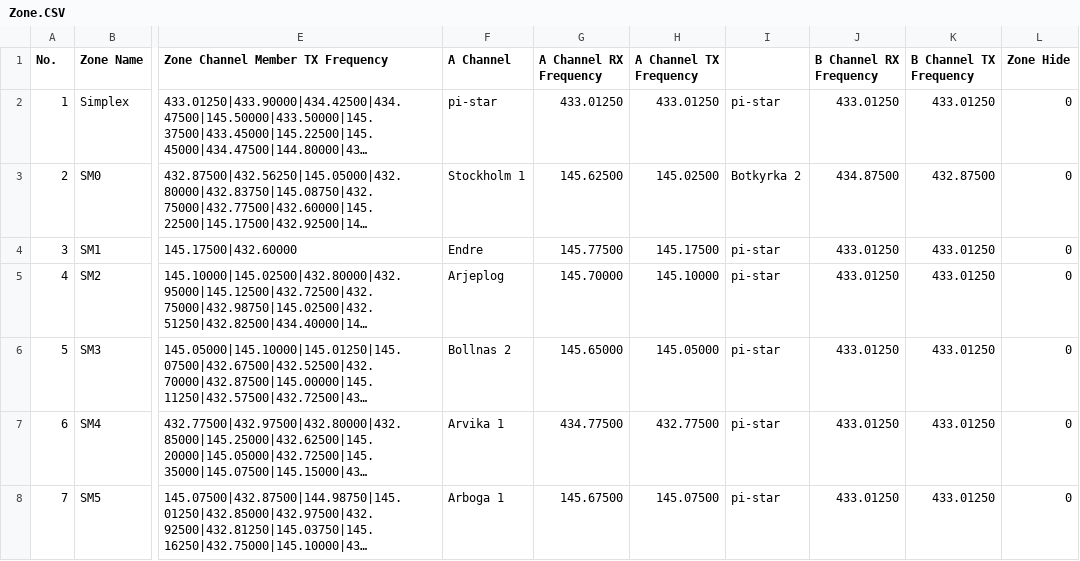
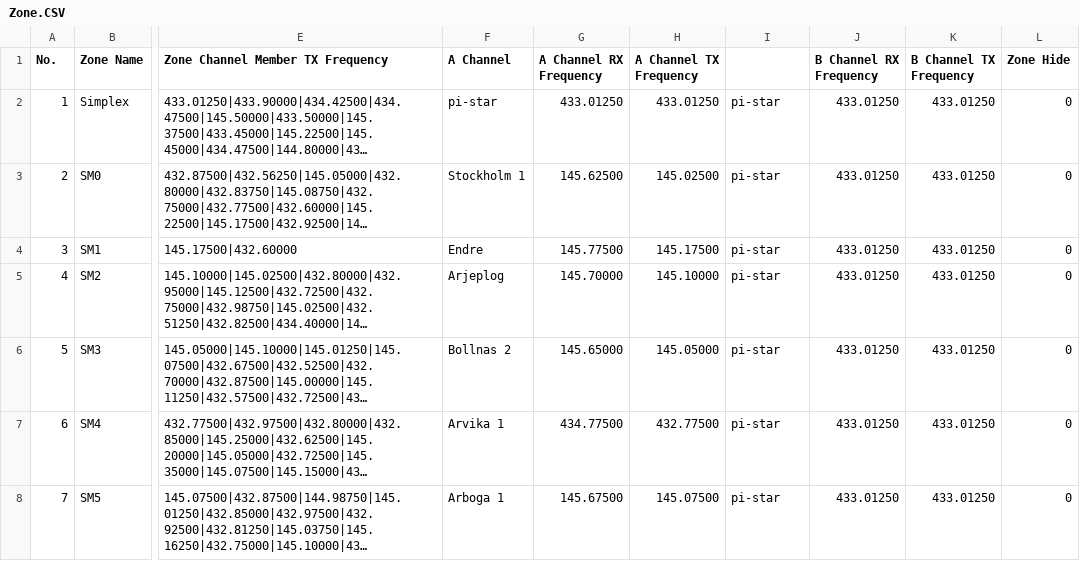
Before and after one commit to sm0rgm/at-d578uv, a CSV file: Zone.CSV, drawn as a sheet; only a part is shown, gaps mark what is left out; long unchanged cells end in …; the diff covers the shown part only; the diff names each change by its address in the sheet, - before the commit and + after, or states it on an @@ line.

```diff
--- a/Zone.CSV
+++ b/Zone.CSV
-I3: Botkyrka 2
+I3: pi-star
-J3 (B Channel RX Frequency): 434.87500
+J3 (B Channel RX Frequency): 433.01250
-K3 (B Channel TX Frequency): 432.87500
+K3 (B Channel TX Frequency): 433.01250
```
Also changed, not shown: 6 edited cells elsewhere in this file.
